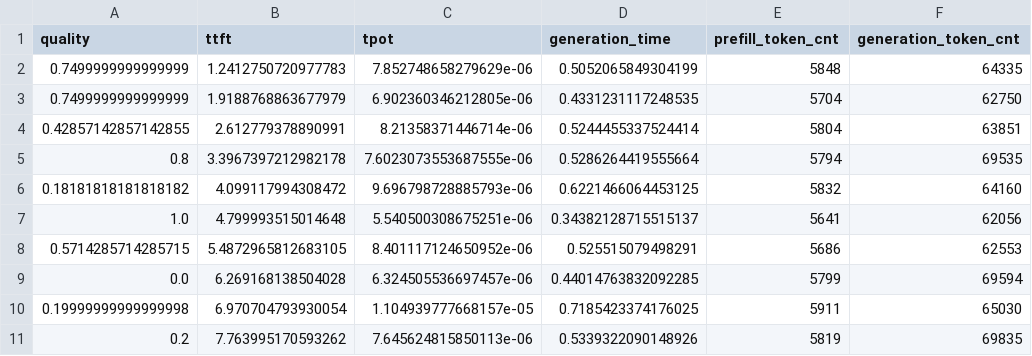
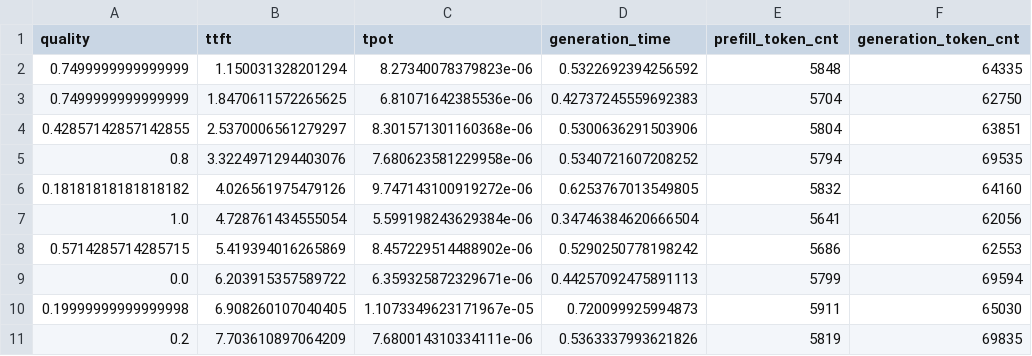
Before and after one commit to Monstertail/APE, a CSV file: lmcache/benchmarks/rag/musique_s_lmcache_qps_3.5.csv, drawn as a sheet; only a part is shown; the diff covers the shown part only.

```diff
--- a/lmcache/benchmarks/rag/musique_s_lmcache_qps_3.5.csv
+++ b/lmcache/benchmarks/rag/musique_s_lmcache_qps_3.5.csv
@@ -1,11 +1,11 @@
 quality,ttft,tpot,generation_time,prefill_token_cnt,generation_token_cnt
-0.7499999999999999,1.2412750720977783,7.852748658279629e-06,0.5052065849304199,5848,64335
-0.7499999999999999,1.9188768863677979,6.902360346212805e-06,0.4331231117248535,5704,62750
-0.42857142857142855,2.612779378890991,8.21358371446714e-06,0.5244455337524414,5804,63851
-0.8,3.3967397212982178,7.6023073553687555e-06,0.5286264419555664,5794,69535
-0.18181818181818182,4.099117994308472,9.696798728885793e-06,0.6221466064453125,5832,64160
-1.0,4.799993515014648,5.540500308675251e-06,0.34382128715515137,5641,62056
-0.5714285714285715,5.4872965812683105,8.401117124650952e-06,0.525515079498291,5686,62553
-0.0,6.269168138504028,6.324505536697457e-06,0.44014763832092285,5799,69594
-0.19999999999999998,6.970704793930054,1.104939777668157e-05,0.7185423374176025,5911,65030
-0.2,7.763995170593262,7.645624815850113e-06,0.5339322090148926,5819,69835
+0.7499999999999999,1.150031328201294,8.27340078379823e-06,0.5322692394256592,5848,64335
+0.7499999999999999,1.8470611572265625,6.81071642385536e-06,0.42737245559692383,5704,62750
+0.42857142857142855,2.5370006561279297,8.301571301160368e-06,0.5300636291503906,5804,63851
+0.8,3.3224971294403076,7.680623581229958e-06,0.5340721607208252,5794,69535
+0.18181818181818182,4.026561975479126,9.747143100919272e-06,0.6253767013549805,5832,64160
+1.0,4.728761434555054,5.599198243629384e-06,0.34746384620666504,5641,62056
+0.5714285714285715,5.419394016265869,8.457229514488902e-06,0.5290250778198242,5686,62553
+0.0,6.203915357589722,6.359325872329671e-06,0.44257092475891113,5799,69594
+0.19999999999999998,6.908260107040405,1.1073349623171967e-05,0.720099925994873,5911,65030
+0.2,7.703610897064209,7.680014310334111e-06,0.5363337993621826,5819,69835
```
Also changed, not shown: 33 edited cells elsewhere in this file, 1 other file.
